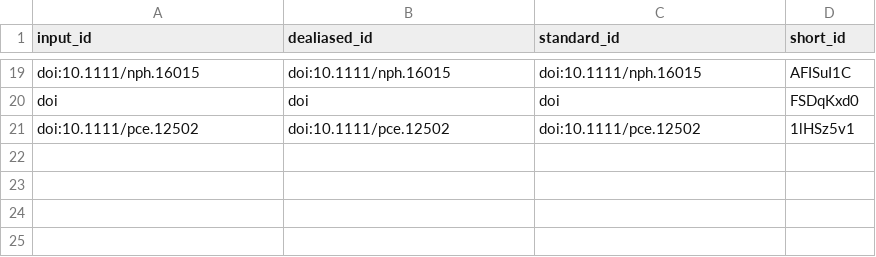
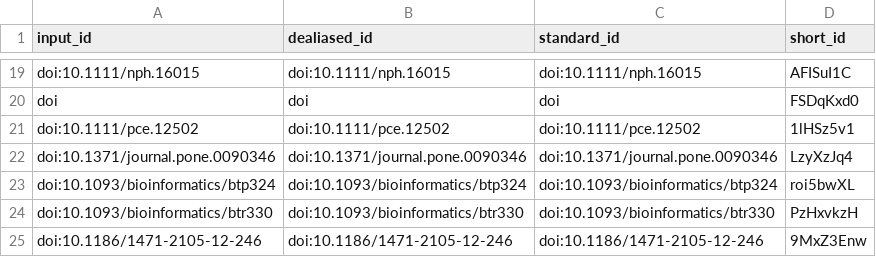
Before and after one commit to ch728/cucurbit-usda, a TSV file: citations.tsv, drawn as a sheet; only a part is shown, gaps mark what is left out; the diff names each change by its address in the sheet, - before the commit and + after, or states it on an @@ line.

```diff
--- a/citations.tsv
+++ b/citations.tsv
+row 22: doi:10.1371/journal.pone.0090346 | doi:10.1371/journal.pone.0090346 | doi:10.1371/journal.pone.0090346 | LzyXzJq4
+row 23: doi:10.1093/bioinformatics/btp324 | doi:10.1093/bioinformatics/btp324 | doi:10.1093/bioinformatics/btp324 | roi5bwXL
+row 24: doi:10.1093/bioinformatics/btr330 | doi:10.1093/bioinformatics/btr330 | doi:10.1093/bioinformatics/btr330 | PzHxvkzH
+row 25: doi:10.1186/1471-2105-12-246 | doi:10.1186/1471-2105-12-246 | doi:10.1186/1471-2105-12-246 | 9MxZ3Enw
```
Also changed, not shown: 8 other files.
